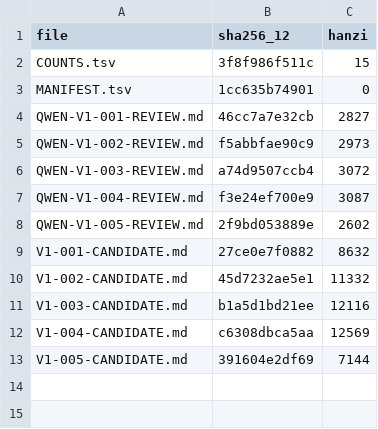
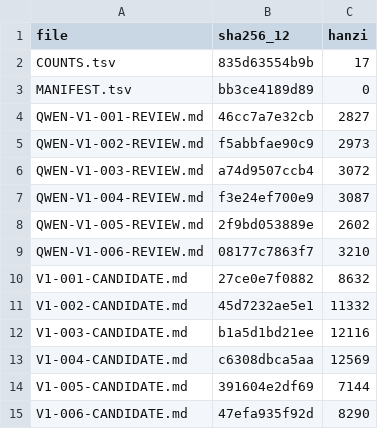
Before and after one commit to LYL-Z/the-memory-reading-notes, a TSV file: editorial/literary-revision/qwen-max/volume-01/MANIFEST.tsv, drawn as a sheet.

Commit message:
lit(QWEN-R1): V1-006一只福袋 7635->8290(+655)；清理重复自述与三重身份三写(净删136字)、拦下两处剧透；新增我没有拆开过(拆开就只剩草药不拆才能一直说那是她给的)+我试过把这张桌子摆成教室的样子(家里我左边是墙、没有一个人会因为我摆得整齐而看我一眼)

```diff
--- a/editorial/literary-revision/qwen-max/volume-01/MANIFEST.tsv
+++ b/editorial/literary-revision/qwen-max/volume-01/MANIFEST.tsv
@@ -1,4 +1,4 @@
 file	sha256_12	hanzi
-COUNTS.tsv	3f8f986f511c	15
-MANIFEST.tsv	1cc635b74901	0
+COUNTS.tsv	835d63554b9b	17
+MANIFEST.tsv	bb3ce4189d89	0
 QWEN-V1-001-REVIEW.md	46cc7a7e32cb	2827
@@ -8,2 +8,3 @@ QWEN-V1-004-REVIEW.md	f3e24ef700e9	3087
 QWEN-V1-005-REVIEW.md	2f9bd053889e	2602
+QWEN-V1-006-REVIEW.md	08177c7863f7	3210
 V1-001-CANDIDATE.md	27ce0e7f0882	8632
@@ -13 +14,2 @@ V1-004-CANDIDATE.md	c6308dbca5aa	12569
 V1-005-CANDIDATE.md	391604e2df69	7144
+V1-006-CANDIDATE.md	47efa935f92d	8290
```
Also changed, not shown: editorial/literary-revision/qwen-max/QWEN-CHAPTER-QUEUE.tsv, editorial/literary-revision/qwen-max/QWEN-REVISION-LEDGER.tsv, 7 other files.
